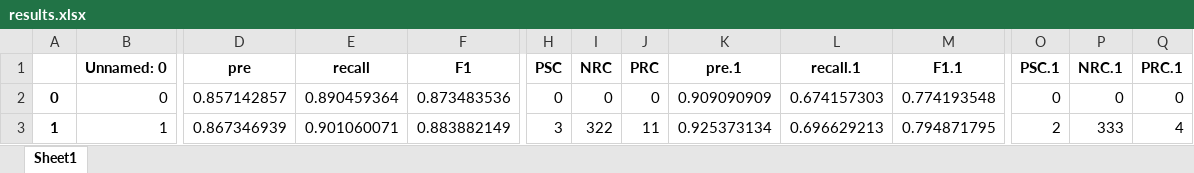
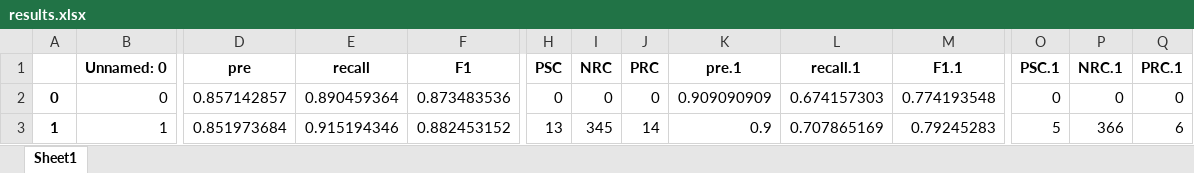
Before and after one commit to lab-v2/PyEDCR, an Excel workbook: figs/main_coarse_vit_b_16_lr0.0001/results.xlsx, sheet Sheet1, drawn as a sheet; only a part is shown, gaps mark what is left out; values as stored, in another font and other column widths than the file's, no borders; the diff covers the shown part only; the diff names each change by its address in the sheet, - before the commit and + after, or states it on an @@ line.

```diff
--- a/figs/main_coarse_vit_b_16_lr0.0001/results.xlsx (sheet Sheet1)
+++ b/figs/main_coarse_vit_b_16_lr0.0001/results.xlsx (sheet Sheet1)
-D3 (pre): 0.867346939
+D3 (pre): 0.851973684
-E3 (recall): 0.901060071
+E3 (recall): 0.915194346
-F3 (F1): 0.883882149
+F3 (F1): 0.882453152
-H3 (PSC): 3
+H3 (PSC): 13
-I3 (NRC): 322
+I3 (NRC): 345
-J3 (PRC): 11
+J3 (PRC): 14
-K3 (pre.1): 0.925373134
+K3 (pre.1): 0.9
-L3 (recall.1): 0.696629213
+L3 (recall.1): 0.707865169
-M3 (F1.1): 0.794871795
+M3 (F1.1): 0.79245283
-O3 (PSC.1): 2
+O3 (PSC.1): 5
-P3 (NRC.1): 333
+P3 (NRC.1): 366
-Q3 (PRC.1): 4
+Q3 (PRC.1): 6
```
Also changed, not shown: 27 edited cells elsewhere in this sheet, figs/main_fine_vit_b_16_lr0.0001/results.xlsx, 14 other files.
